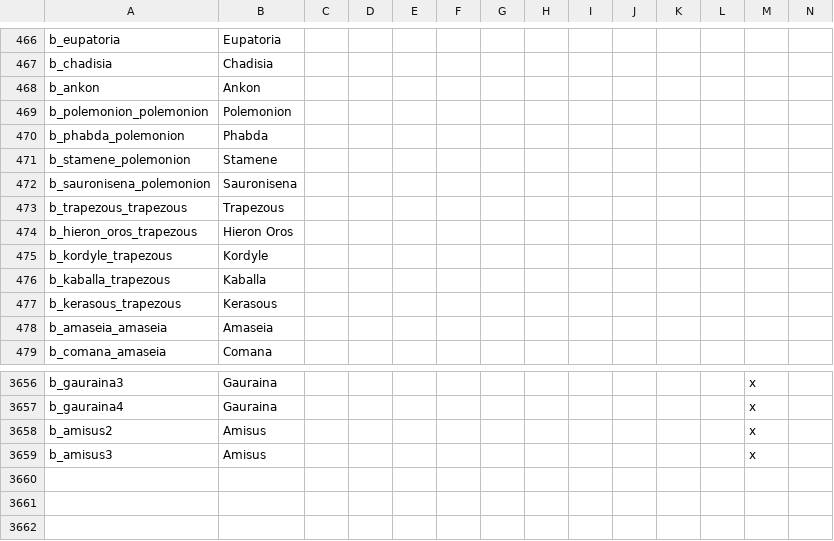
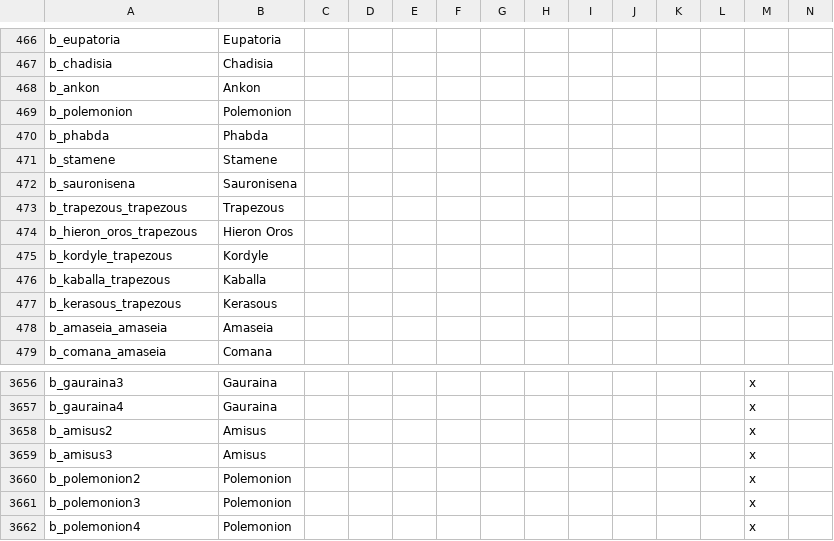
Before and after one commit to swf541/Iron-Age-Terrarum-Antiqua, a CSV file: Iron Age Terrarum Antiqua/localisation/BARONIES.csv, drawn as a sheet; only a part is shown, gaps mark what is left out; rows hold the shown columns only; the diff names each change by its address in the sheet, - before the commit and + after, or states it on an @@ line.

```diff
--- a/Iron Age Terrarum Antiqua/localisation/BARONIES.csv
+++ b/Iron Age Terrarum Antiqua/localisation/BARONIES.csv
-A469: b_polemonion_polemonion
+A469: b_polemonion
-A470: b_phabda_polemonion
+A470: b_phabda
-A471: b_stamene_polemonion
+A471: b_stamene
-A472: b_sauronisena_polemonion
+A472: b_sauronisena
+row 3660: b_polemonion2 | Polemonion |  |  |  |  |  |  |  |  |  |  | x
+row 3661: b_polemonion3 | Polemonion |  |  |  |  |  |  |  |  |  |  | x
+row 3662: b_polemonion4 | Polemonion |  |  |  |  |  |  |  |  |  |  | x
```
Also changed, not shown: 8 other files.
